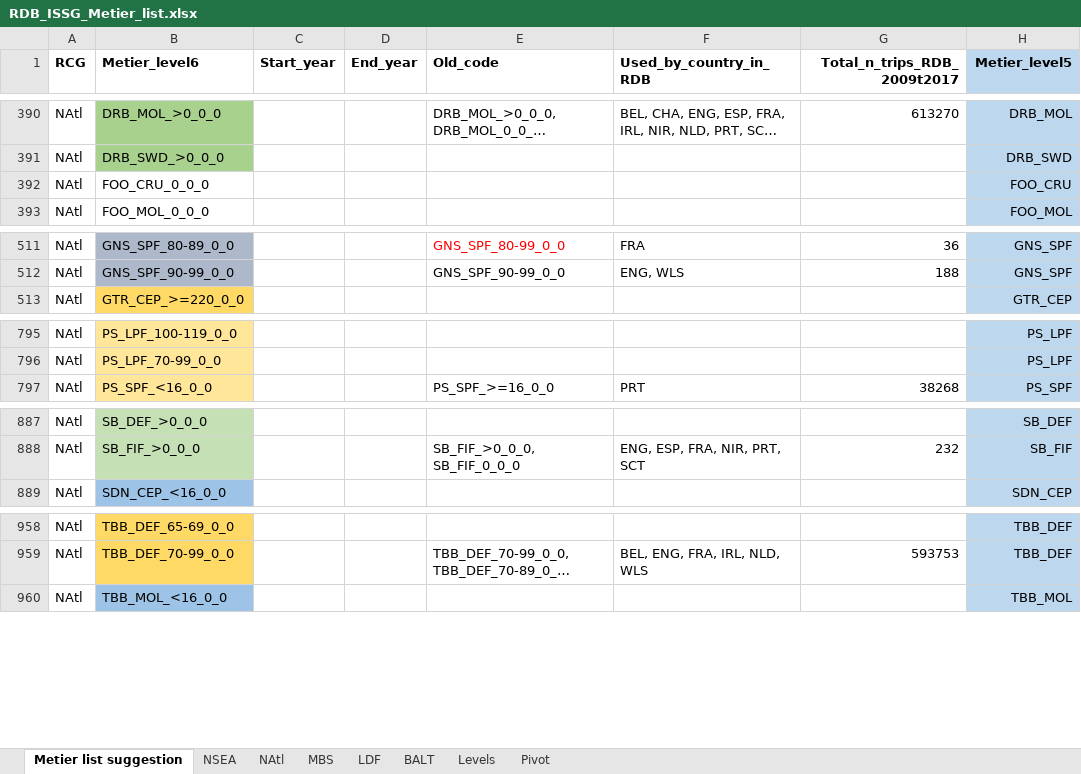
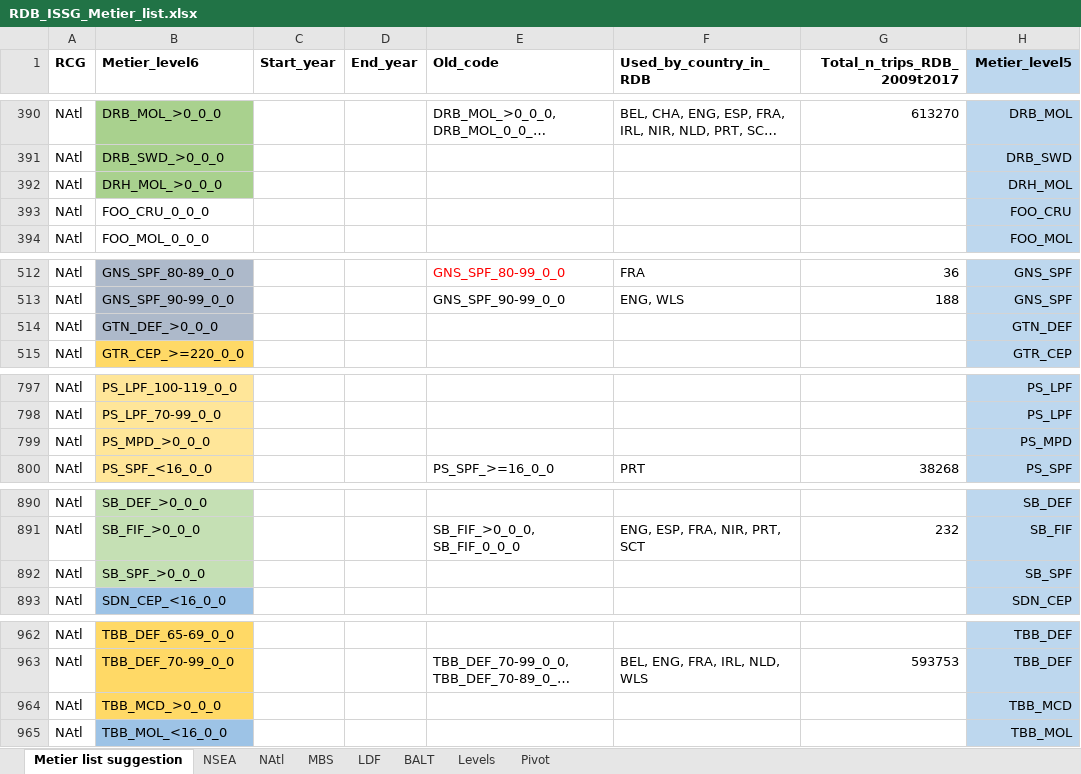
Before and after one commit to ices-eg/RCGs, an Excel workbook: Metiers/Reference_lists/RDB_ISSG_Metier_list.xlsx, sheet Metier list suggestion, drawn as a sheet; only a part is shown, gaps mark what is left out; long unchanged cells end in …; values as stored, in another font and other column widths than the file's, no borders; the diff names each change by its address in the sheet, - before the commit and + after, or states it on an @@ line.

Commit message:
Added metiers requested by Portugal

```diff
--- a/Metiers/Reference_lists/RDB_ISSG_Metier_list.xlsx (sheet Metier list suggestion)
+++ b/Metiers/Reference_lists/RDB_ISSG_Metier_list.xlsx (sheet Metier list suggestion)
+row 392: NAtl | DRH_MOL_>0_0_0 |  |  |  |  |  | DRH_MOL
+row 514: NAtl | GTN_DEF_>0_0_0 |  |  |  |  |  | GTN_DEF
+row 799: NAtl | PS_MPD_>0_0_0 |  |  |  |  |  | PS_MPD
+row 892: NAtl | SB_SPF_>0_0_0 |  |  |  |  |  | SB_SPF
+row 964: NAtl | TBB_MCD_>0_0_0 |  |  |  |  |  | TBB_MCD
```
Also changed, not shown: 1 other file.
